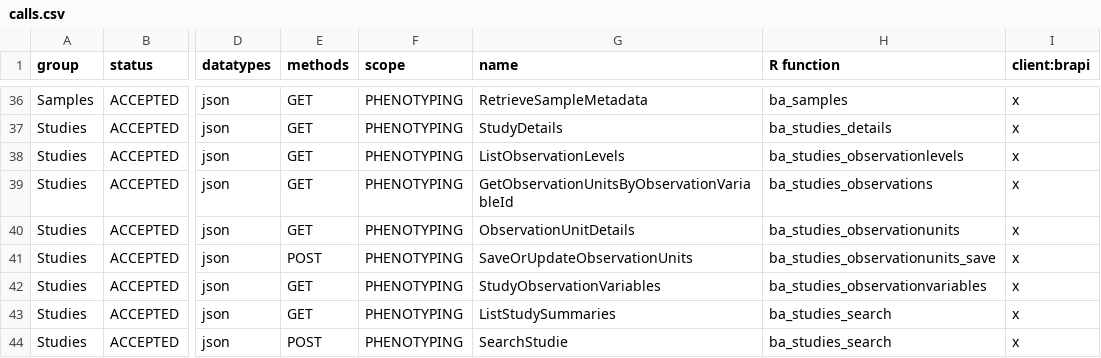
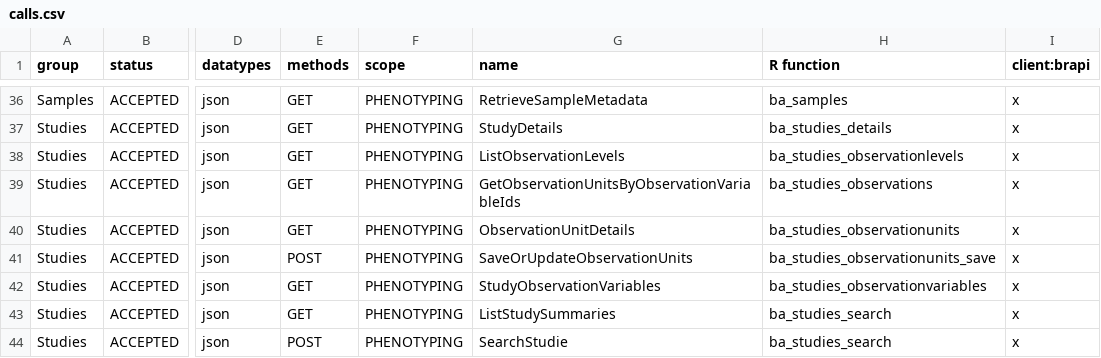
Before and after one commit to CIP-RIU/brapi, a CSV file: inst/apps/brapi/data/calls.csv, drawn as a sheet; only a part is shown, gaps mark what is left out; the diff names each change by its address in the sheet, - before the commit and + after, or states it on an @@ line.

```diff
--- a/inst/apps/brapi/data/calls.csv
+++ b/inst/apps/brapi/data/calls.csv
-G39 (name): GetObservationUnitsByObservationVariableId
+G39 (name): GetObservationUnitsByObservationVariableIds
```
Also changed, not shown: 11 other files.
